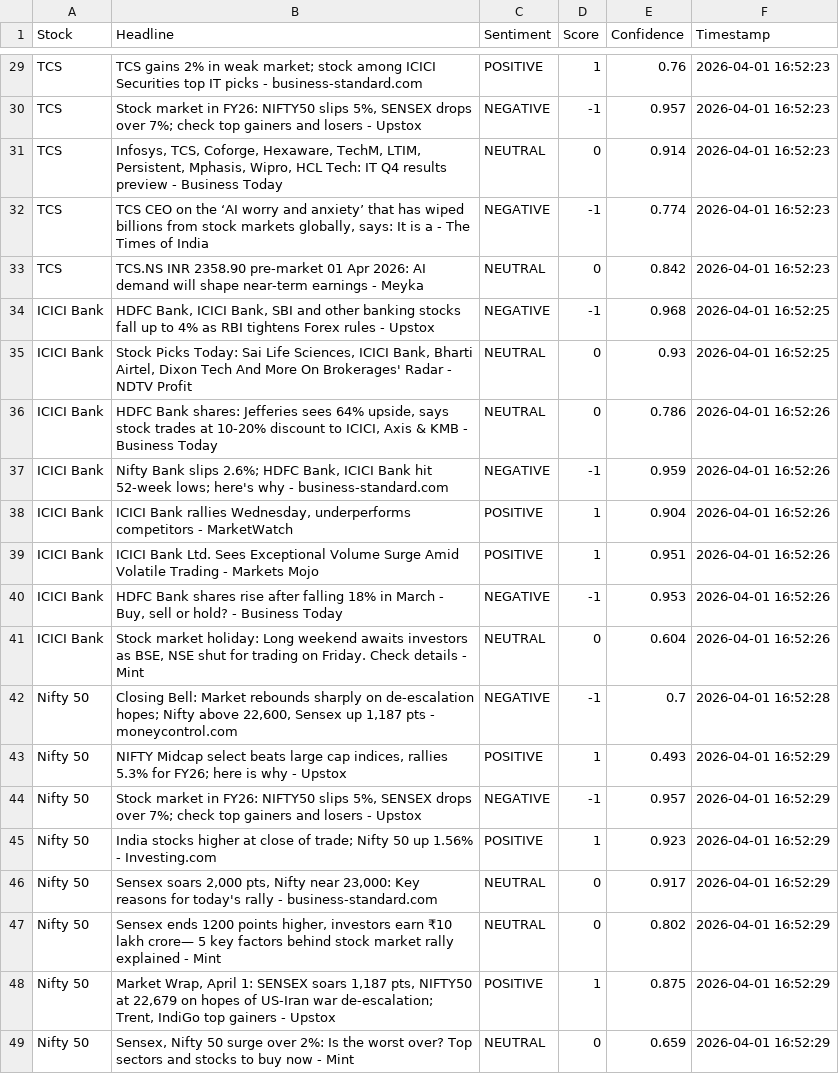
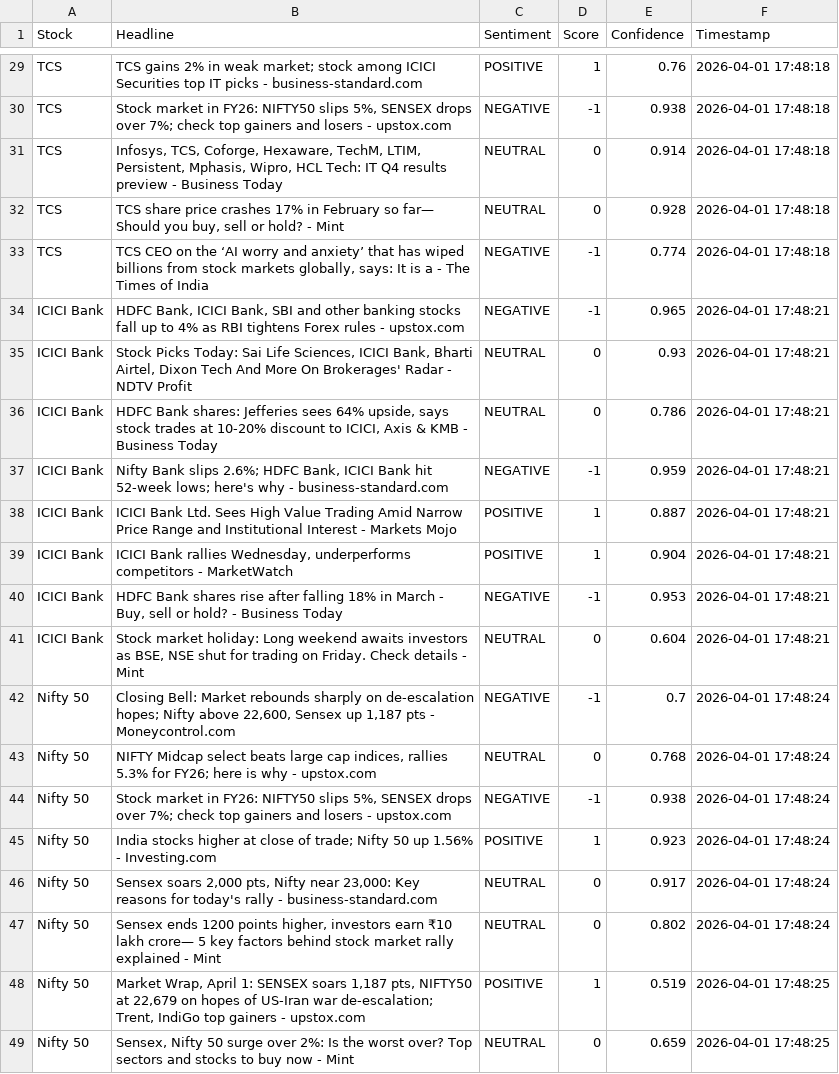
Before and after one commit to mister-raj/market-sentiment-terminal, a CSV file: market_sentiment.csv, drawn as a sheet; only a part is shown, gaps mark what is left out; removed rows and columns are numbered as before the commit, all else as after; the diff covers the shown part only; the diff names each change by its address in the sheet, - before the commit and + after, or states it on an @@ line.

```diff
--- a/market_sentiment.csv
+++ b/market_sentiment.csv
-F29:F31 (Timestamp): 2026-04-01 16:52:23
+F29:F31 (Timestamp): 2026-04-01 17:48:18
-B30 (Headline): …losers - Upstox
+B30 (Headline): …losers - upstox.com
-E30 (Confidence): 0.957
+E30 (Confidence): 0.938
+row 32: TCS | TCS share price crashes 17% in February so far— Should you buy, sell or hold? - Mint | NEUTRAL | 0 | 0.928 | 2026-04-01 17:48:18
-F33 (Timestamp): 2026-04-01 16:52:23
+F33 (Timestamp): 2026-04-01 17:48:18
-row 33: TCS | TCS.NS INR 2358.90 pre-market 01 Apr 2026: AI demand will shape near-term earnings - Meyka | NEUTRAL | 0 | 0.842 | 2026-04-01 16:52:23
-B34 (Headline): …rules - Upstox
+B34 (Headline): …rules - upstox.com
-E34 (Confidence): 0.968
+E34 (Confidence): 0.965
-F34:F35 (Timestamp): 2026-04-01 16:52:25
+F34:F35 (Timestamp): 2026-04-01 17:48:21
-F36:F37 (Timestamp): 2026-04-01 16:52:26
+F36:F37 (Timestamp): 2026-04-01 17:48:21
+row 38: ICICI Bank | ICICI Bank Ltd. Sees High Value Trading Amid Narrow Price Range and Institutional Interest - Markets Mojo | POSITIVE | 1 | 0.887 | 2026-04-01 17:48:21
-F39 (Timestamp): 2026-04-01 16:52:26
+F39 (Timestamp): 2026-04-01 17:48:21
-row 39: ICICI Bank | ICICI Bank Ltd. Sees Exceptional Volume Surge Amid Volatile Trading - Markets Mojo | POSITIVE | 1 | 0.951 | 2026-04-01 16:52:26
-F40:F41 (Timestamp): 2026-04-01 16:52:26
+F40:F41 (Timestamp): 2026-04-01 17:48:21
-B42 (Headline): …pts - moneycontrol.com
+B42 (Headline): …pts - Moneycontrol.com
-F42 (Timestamp): 2026-04-01 16:52:28
+F42 (Timestamp): 2026-04-01 17:48:24
-row 43: Nifty 50 | NIFTY Midcap select beats large cap indices, rallies 5.3% for FY26; here is why - Upstox | POSITIVE | 1 | 0.493 | 2026-04-01 16:52:29
+row 43: Nifty 50 | NIFTY Midcap select beats large cap indices, rallies 5.3% for FY26; here is why - upstox.com | NEUTRAL | 0 | 0.768 | 2026-04-01 17:48:24
-B44 (Headline): …losers - Upstox
+B44 (Headline): …losers - upstox.com
-E44 (Confidence): 0.957
+E44 (Confidence): 0.938
-F44:F47 (Timestamp): 2026-04-01 16:52:29
+F44:F47 (Timestamp): 2026-04-01 17:48:24
-B48 (Headline): …gainers - Upstox
+B48 (Headline): …gainers - upstox.com
-E48 (Confidence): 0.875
+E48 (Confidence): 0.519
-F48:F49 (Timestamp): 2026-04-01 16:52:29
+F48:F49 (Timestamp): 2026-04-01 17:48:25
```
Also changed, not shown: 3 added rows, 3 removed rows and 38 edited cells elsewhere in this file.
